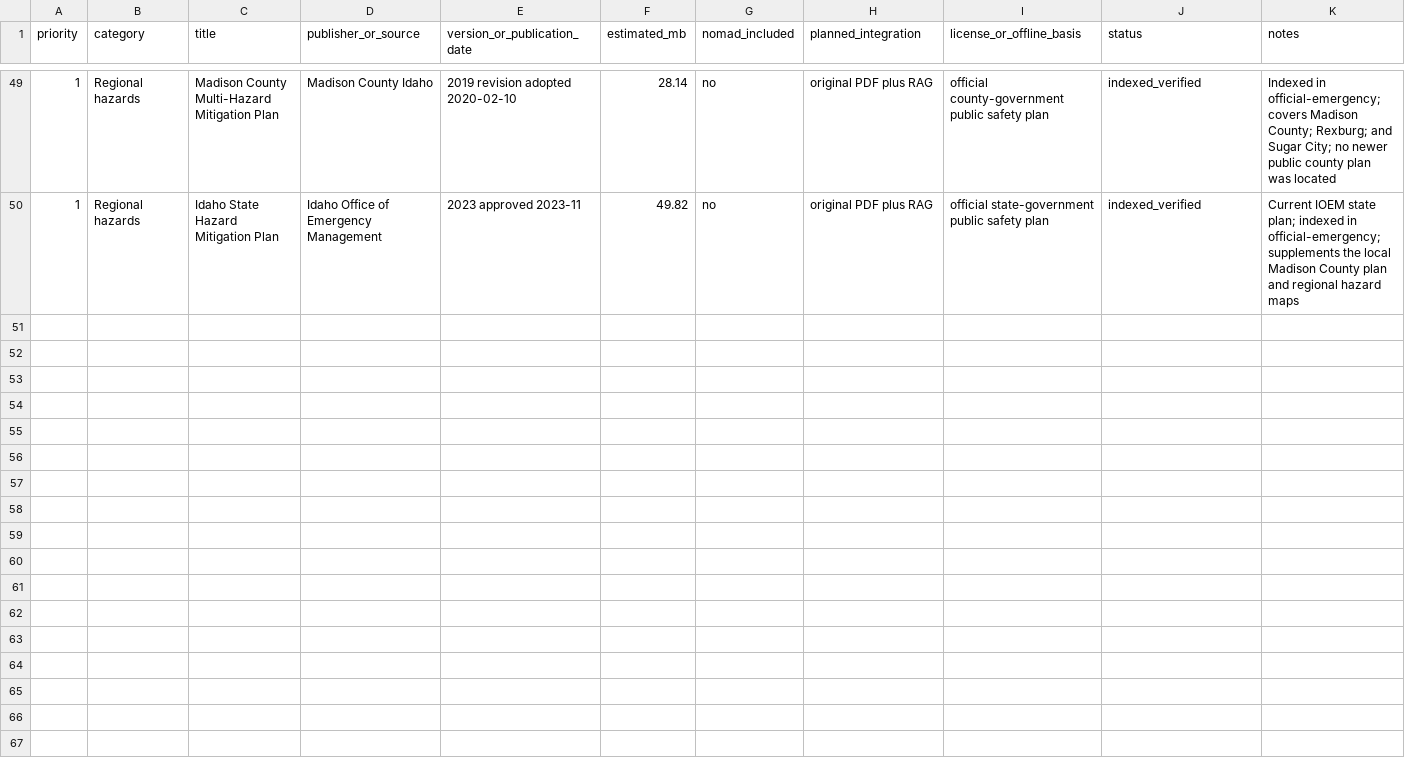
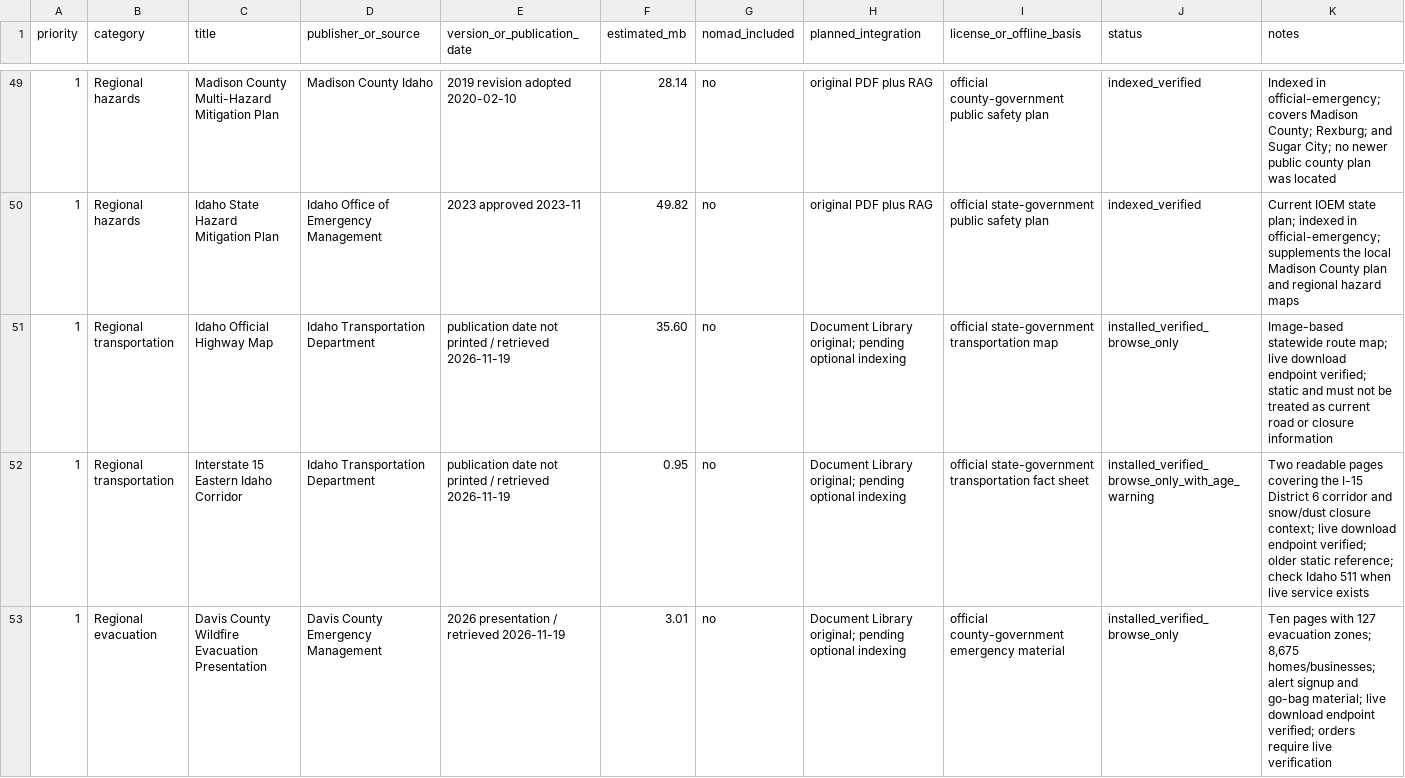
Before and after one commit to GreySkrene/project-nomad, a CSV file: docs/emergency/RESOURCE_MANIFEST.csv, drawn as a sheet; only a part is shown, gaps mark what is left out.

Commit message:
Fix emergency library search across sources

```diff
--- a/docs/emergency/RESOURCE_MANIFEST.csv
+++ b/docs/emergency/RESOURCE_MANIFEST.csv
@@ -50 +50,4 @@ priority,category,title,publisher_or_source,version_or_publication_date,estimate
 1,Regional hazards,Idaho State Hazard Mitigation Plan,Idaho Office of Emergency Management,2023 approved 2023-11,49.82,no,original PDF plus RAG,official state-government public safety plan,indexed_verified,"Current IOEM state plan; indexed in official-emergency; supplements the local Madison County plan and regional hazard maps"
+1,Regional transportation,Idaho Official Highway Map,Idaho Transportation Department,publication date not printed / retrieved 2026-11-19,35.60,no,Document Library original; pending optional indexing,official state-government transportation map,installed_verified_browse_only,"Image-based statewide route map; live download endpoint verified; static and must not be treated as current road or closure information"
+1,Regional transportation,Interstate 15 Eastern Idaho Corridor,Idaho Transportation Department,publication date not printed / retrieved 2026-11-19,0.95,no,Document Library original; pending optional indexing,official state-government transportation fact sheet,installed_verified_browse_only_with_age_warning,"Two readable pages covering the I-15 District 6 corridor and snow/dust closure context; live download endpoint verified; older static reference; check Idaho 511 when live service exists"
+1,Regional evacuation,Davis County Wildfire Evacuation Presentation,Davis County Emergency Management,2026 presentation / retrieved 2026-11-19,3.01,no,Document Library original; pending optional indexing,official county-government emergency material,installed_verified_browse_only,"Ten pages with 127 evacuation zones; 8,675 homes/businesses; alert signup and go-bag material; live download endpoint verified; orders require live verification"
```
Also changed, not shown: docs/emergency/CONTENT_INVENTORY.csv, 8 other files.
